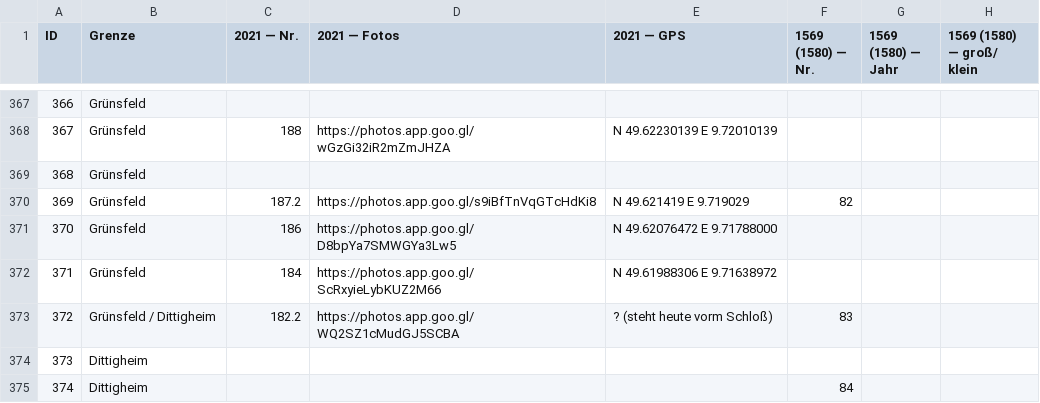
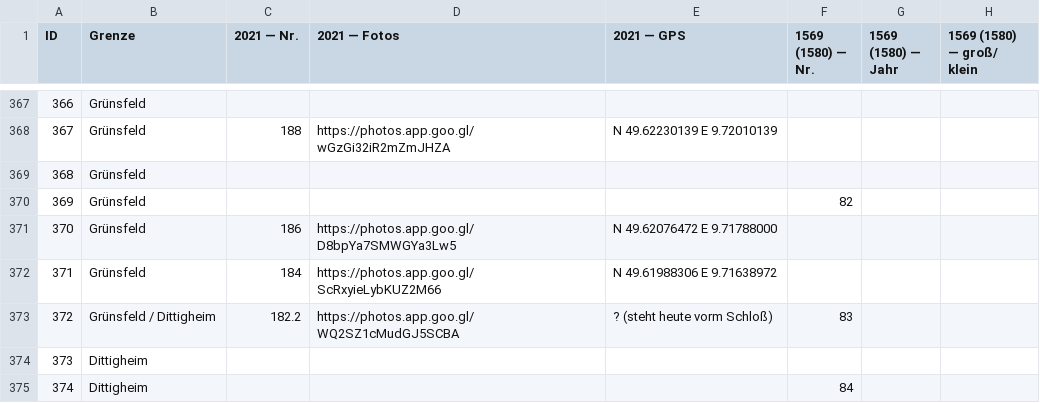
Before and after one commit to lebolama/GemarkungsgrenzeBBB, a CSV file: entwurf/grenzsteine-tauberbischofsheim.csv, drawn as a sheet; only a part is shown, gaps mark what is left out; the diff names each change by its address in the sheet, - before the commit and + after, or states it on an @@ line.

```diff
--- a/entwurf/grenzsteine-tauberbischofsheim.csv
+++ b/entwurf/grenzsteine-tauberbischofsheim.csv
-C370 (2021 — Nr.): 187.2
+C370 (2021 — Nr.): (empty)
-D370 (2021 — Fotos): https://photos.app.goo.gl/s9iBfTnVqGTcHdKi8
+D370 (2021 — Fotos): (empty)
-E370 (2021 — GPS): N 49.621419 E 9.719029
+E370 (2021 — GPS): (empty)
```
Also changed, not shown: site/grenzsteine-tauberbischofsheim.csv, 50 other files.
